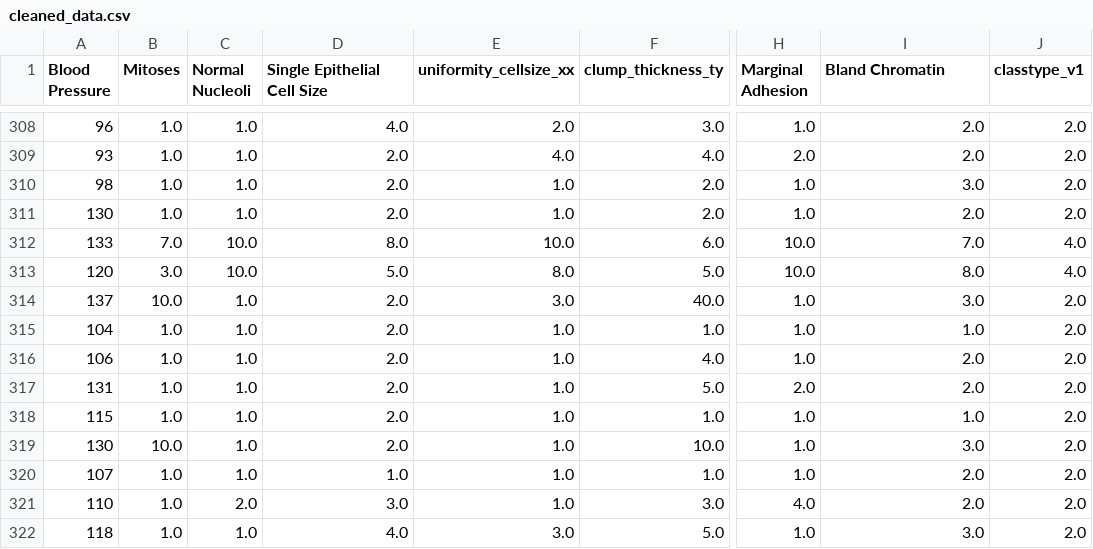
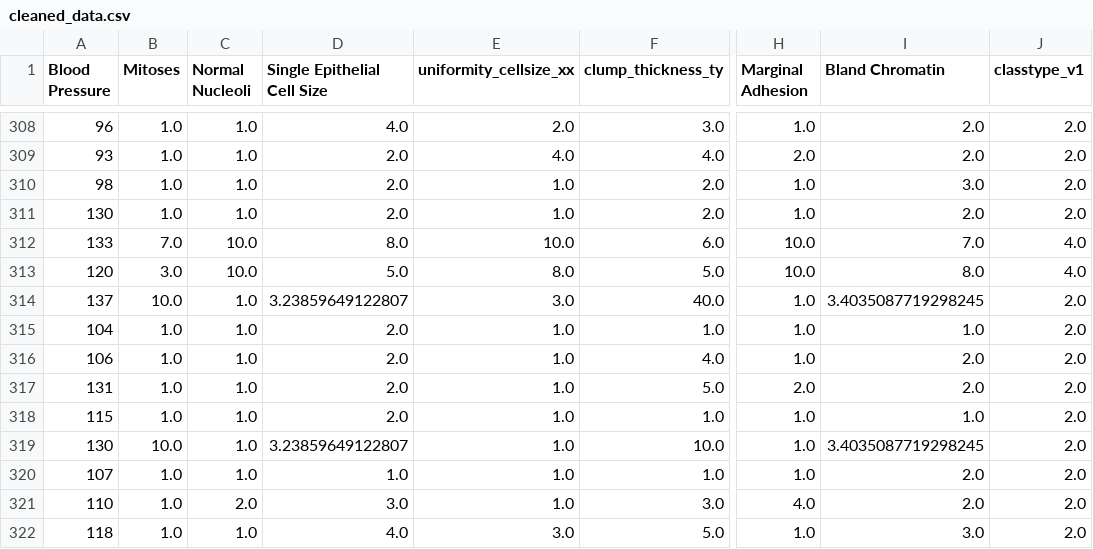
Before and after one commit to SebastianoViglialoro/Cancer_classifier, a CSV file: data/cleaned/cleaned_data.csv, drawn as a sheet; only a part is shown, gaps mark what is left out; the diff covers the shown part only; the diff names each change by its address in the sheet, - before the commit and + after, or states it on an @@ line.

```diff
--- a/data/cleaned/cleaned_data.csv
+++ b/data/cleaned/cleaned_data.csv
-D314 (Single Epithelial Cell Size): 2.0
+D314 (Single Epithelial Cell Size): 3.23859649122807
-I314 (Bland Chromatin): 3.0
+I314 (Bland Chromatin): 3.4035087719298245
-D319 (Single Epithelial Cell Size): 2.0
+D319 (Single Epithelial Cell Size): 3.23859649122807
-I319 (Bland Chromatin): 3.0
+I319 (Bland Chromatin): 3.4035087719298245
```
Also changed, not shown: 84 edited cells elsewhere in this file, result/validation_results.csv, 1 other file.
